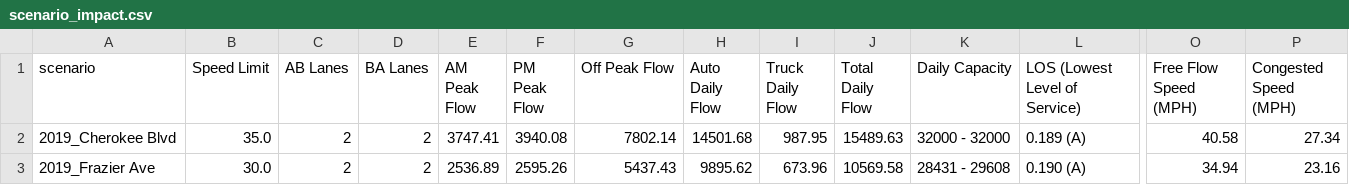
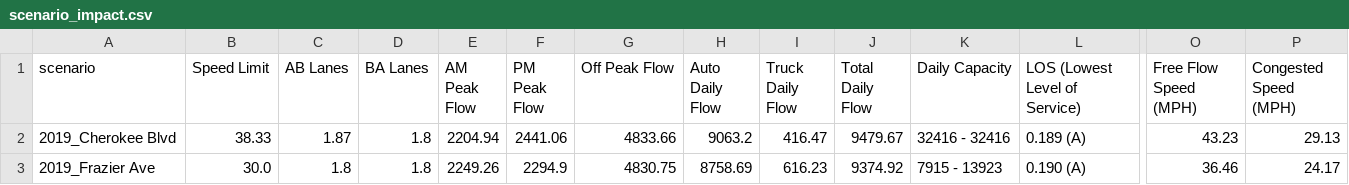
Before and after one commit to wsp-sag/client_chattanooga_rtp_update, a CSV file: summary_tool/summary_output/scenario_impact.csv, drawn as a sheet; only a part is shown, gaps mark what is left out; the diff covers the shown part only; the diff names each change by its address in the sheet, - before the commit and + after, or states it on an @@ line.

```diff
--- a/summary_tool/summary_output/scenario_impact.csv
+++ b/summary_tool/summary_output/scenario_impact.csv
-B2 (Speed Limit): 35.0
+B2 (Speed Limit): 38.33
-C2 (AB Lanes): 2
+C2 (AB Lanes): 1.87
-D2:D3 (BA Lanes): 2
+D2:D3 (BA Lanes): 1.8
-E2 (AM Peak Flow): 3747.41
+E2 (AM Peak Flow): 2204.94
-F2 (PM Peak Flow): 3940.08
+F2 (PM Peak Flow): 2441.06
-G2 (Off Peak Flow): 7802.14
+G2 (Off Peak Flow): 4833.66
-H2 (Auto Daily Flow): 14501.68
+H2 (Auto Daily Flow): 9063.2
-I2 (Truck Daily Flow): 987.95
+I2 (Truck Daily Flow): 416.47
-J2 (Total Daily Flow): 15489.63
+J2 (Total Daily Flow): 9479.67
-K2 (Daily Capacity): 32000 - 32000
+K2 (Daily Capacity): 32416 - 32416
-O2 (Free Flow Speed (MPH)): 40.58
+O2 (Free Flow Speed (MPH)): 43.23
-P2 (Congested Speed (MPH)): 27.34
+P2 (Congested Speed (MPH)): 29.13
-C3 (AB Lanes): 2
+C3 (AB Lanes): 1.8
-E3 (AM Peak Flow): 2536.89
+E3 (AM Peak Flow): 2249.26
-F3 (PM Peak Flow): 2595.26
+F3 (PM Peak Flow): 2294.9
-G3 (Off Peak Flow): 5437.43
+G3 (Off Peak Flow): 4830.75
-H3 (Auto Daily Flow): 9895.62
+H3 (Auto Daily Flow): 8758.69
-I3 (Truck Daily Flow): 673.96
+I3 (Truck Daily Flow): 616.23
-J3 (Total Daily Flow): 10569.58
+J3 (Total Daily Flow): 9374.92
-K3 (Daily Capacity): 28431 - 29608
+K3 (Daily Capacity): 7915 - 13923
-O3 (Free Flow Speed (MPH)): 34.94
+O3 (Free Flow Speed (MPH)): 36.46
-P3 (Congested Speed (MPH)): 23.16
+P3 (Congested Speed (MPH)): 24.17
```
Also changed, not shown: 45 edited cells elsewhere in this file, 2 other files.
